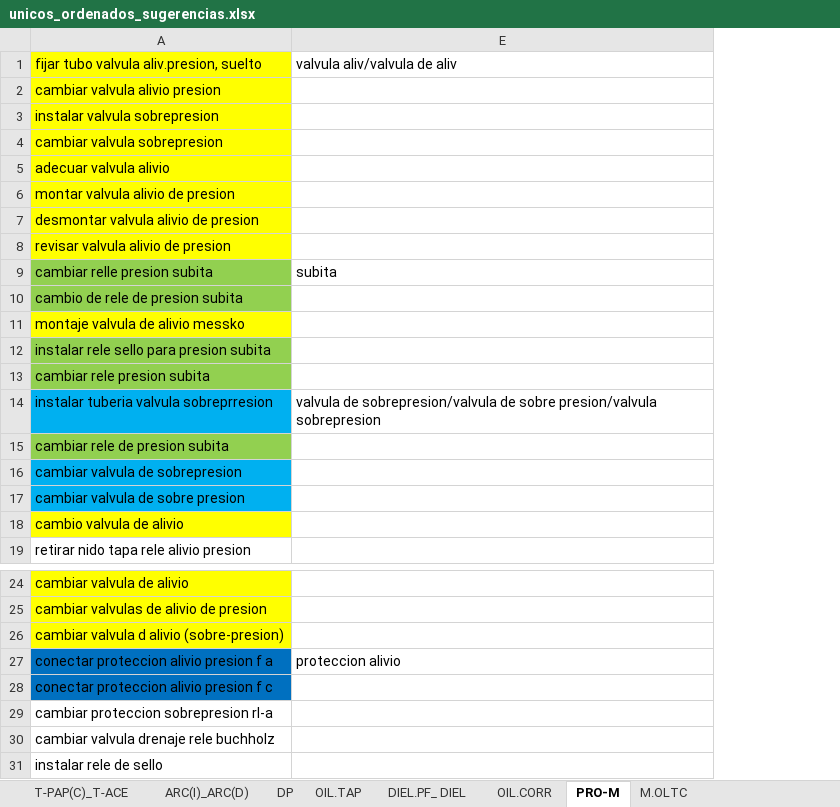
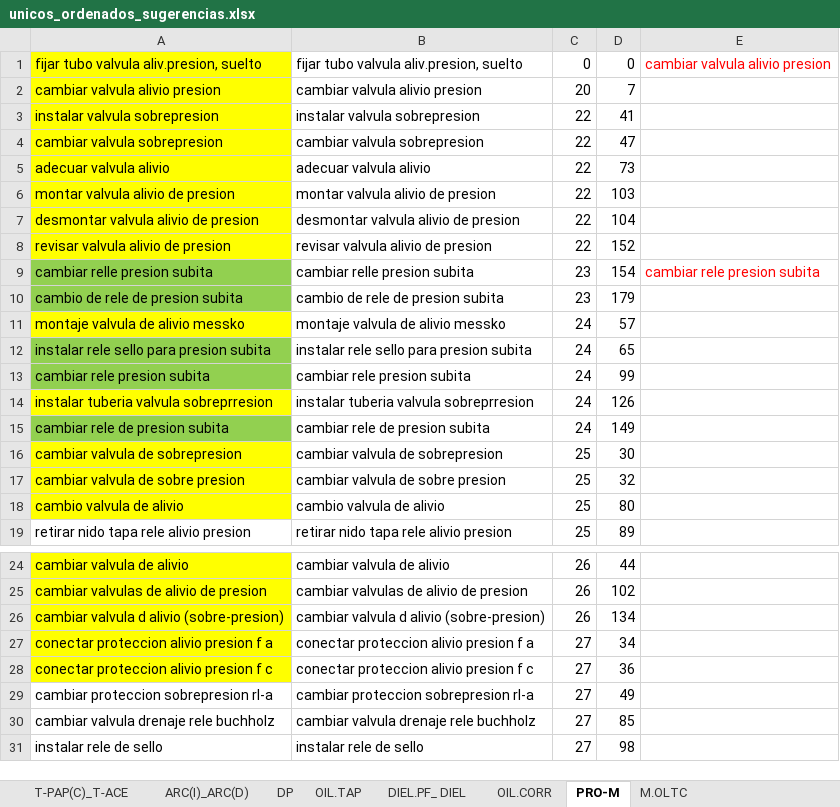
Before and after one commit to santiago-velasquez/recomendador_v2, an Excel workbook: data/reemplazos_manual/unicos_ordenados_sugerencias.xlsx, sheet PRO-M, drawn as a sheet; only a part is shown, gaps mark what is left out; values as stored, in another font and other column widths than the file's, no borders; removed rows and columns are numbered as before the commit, all else as after; the diff names each change by its address in the sheet, - before the commit and + after, or states it on an @@ line.

```diff
--- a/data/reemplazos_manual/unicos_ordenados_sugerencias.xlsx (sheet PRO-M)
+++ b/data/reemplazos_manual/unicos_ordenados_sugerencias.xlsx (sheet PRO-M)
-column E, rows 1-14: valvula aliv/valvula de aliv |  |  |  |  |  |  |  | subita |  |  |  |  | valvula de sobrepresion/valvula de sobre presion/valvula sobrepresion; row 27: proteccion alivio
@@ column B unhidden, rows 1-19: fijar tubo valvula aliv.presion, suelto | cambiar valvula alivio presion | instalar valvula sobrepresion | cambiar valvula sobrepresion | adecuar valvula alivio | montar valvula alivio de presion | desmontar valvula alivio de presion | revisar valvula alivio de presion | cambiar relle presion subita | cambio de rele de presion subita | montaje valvula de alivio messko | instalar rele sello para presion subita | cambiar rele presion subita | instalar tuberia valvula sobreprresion | cambiar rele de presion subita | cambiar valvula de sobrepresion | cambiar valvula de sobre presion | cambio valvula de alivio | retirar nido tapa rele alivio presion; rows 24-31: cambiar valvula de alivio | cambiar valvulas de alivio de presion | cambiar valvula d alivio (sobre-presion) | conectar proteccion alivio presion f a | conectar proteccion alivio presion f c | cambiar proteccion sobrepresion rl-a | cambiar valvula drenaje rele buchholz | instalar rele de sello @@
@@ column C unhidden, rows 1-19: 0 | 20 | 22 | 22 | 22 | 22 | 22 | 22 | 23 | 23 | 24 | 24 | 24 | 24 | 24 | 25 | 25 | 25 | 25; rows 24-31: 26 | 26 | 26 | 27 | 27 | 27 | 27 | 27 @@
@@ column D unhidden, rows 1-19: 0 | 7 | 41 | 47 | 73 | 103 | 104 | 152 | 154 | 179 | 57 | 65 | 99 | 126 | 149 | 30 | 32 | 80 | 89; rows 24-31: 44 | 102 | 134 | 34 | 36 | 49 | 85 | 98 @@
+column E, rows 1-9: cambiar valvula alivio presion |  |  |  |  |  |  |  | cambiar rele presion subita
-A14 fill: #00B0F0
+A14 fill: #FFFF00
-A16:A17 fill: #00B0F0
+A16:A17 fill: #FFFF00
-A27:A28 fill: #0070C0
+A27:A28 fill: #FFFF00
```
Also changed, not shown: sheet M.OLTC, sheet DP, sheet OIL.CORR, sheet ARC(I)_ARC(D), sheet DIEL.PF_ DIEL, sheet T-PAP(C)_T-ACE, 1 more sheet, data/reemplazos_manual/reemplazos_manual.xlsx, 3 other files.
